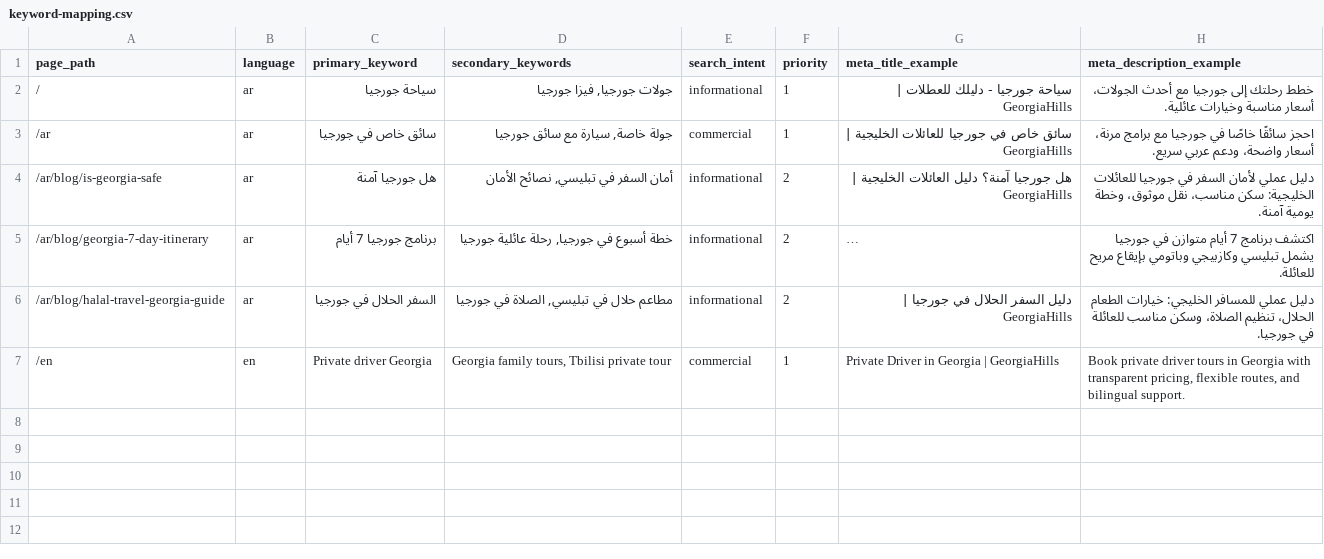
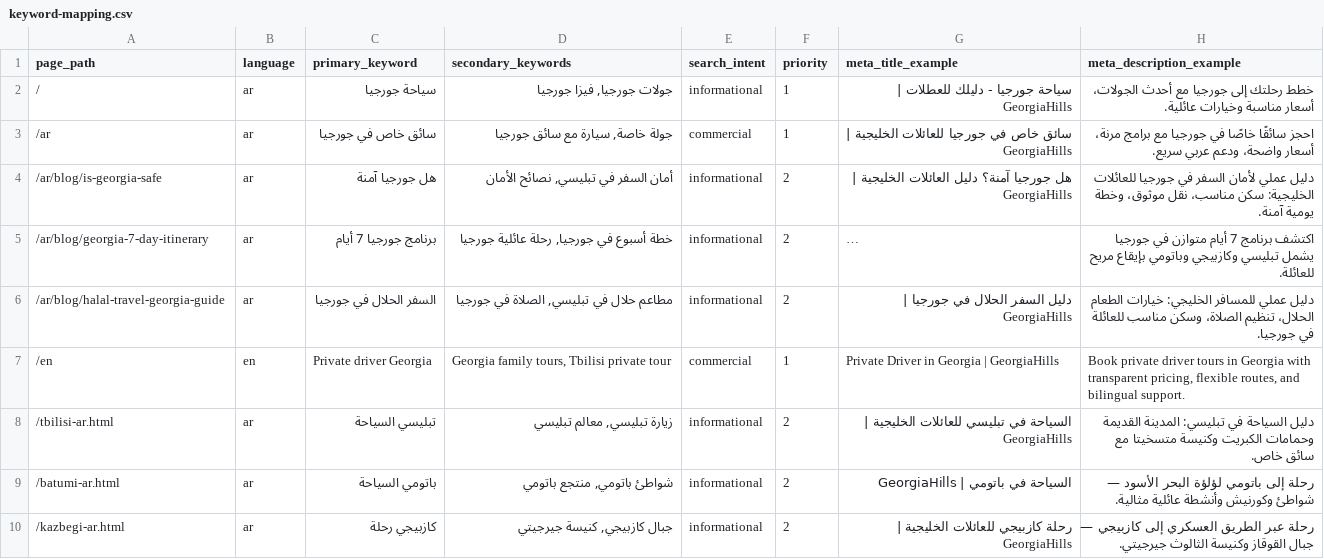
Before and after one commit to jojolomi/Georgiahills, a CSV file: seo/keyword-mapping.csv, drawn as a sheet; only a part is shown; long unchanged cells end in …; the diff covers the shown part only; the diff names each change by its address in the sheet, - before the commit and + after, or states it on an @@ line.

```diff
--- a/seo/keyword-mapping.csv
+++ b/seo/keyword-mapping.csv
+row 8: /tbilisi-ar.html | ar | تبليسي السياحة | زيارة تبليسي, معالم تبليسي | informational | 2 | السياحة في تبليسي للعائلات الخليجية | GeorgiaHills | دليل السياحة في تبليسي: المدينة القديمة وحمامات الكبريت وكنيسة متسخيتا مع سائق خاص.
+row 9: /batumi-ar.html | ar | باتومي السياحة | شواطئ باتومي, منتجع باتومي | informational | 2 | السياحة في باتومي | GeorgiaHills | رحلة إلى باتومي لؤلؤة البحر الأسود — شواطئ وكورنيش وأنشطة عائلية مثالية.
+row 10: /kazbegi-ar.html | ar | كازبيجي رحلة | جبال كازبيجي, كنيسة جيرجيتي | informational | 2 | رحلة كازبيجي للعائلات الخليجية | GeorgiaHills | رحلة عبر الطريق العسكري إلى كازبيجي — جبال القوقاز وكنيسة الثالوث جيرجيتي.
```
Also changed, not shown: 6 added rows elsewhere in this file, 7 other files.
